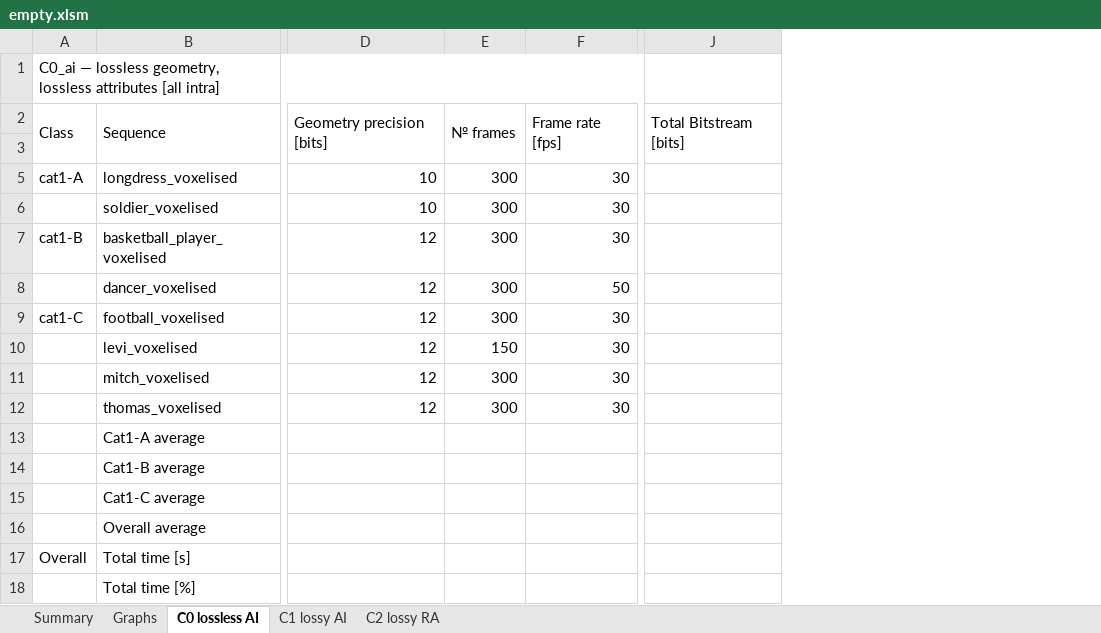
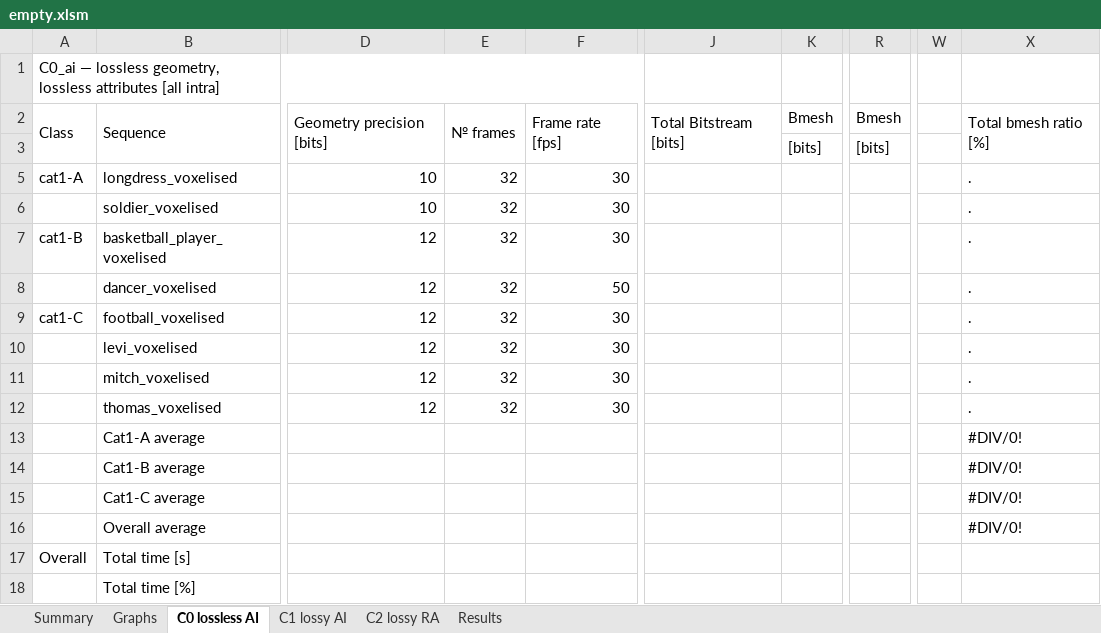
Before and after one commit to JiashuaiZhou/tmv4.0, an Excel workbook: scripts/results/empty.xlsm, sheet C0 lossless AI, drawn as a sheet; only a part is shown, gaps mark what is left out; values as stored, in another font and other column widths than the file's, no cell formats; conditional formats not drawn; removed rows and columns are numbered as before the commit, all else as after; rows hold the shown columns only; the diff names each change by its address in the sheet, - before the commit and + after, or states it on an @@ line.

Commit message:
Add: Update Spreadsheet (m63064)
- The spreadsheet template is updated (add bitrates per component wise, total bitrate, BD-rate gains also versus partial bitrate)
- Geometry contains all data (Base Mesh Intra + Inter, Displacements), Video Attributes is the encoded image texture sequence, MEtadata is HLS overhead
- substream sizes are reported in bits

```diff
--- a/scripts/results/empty.xlsm (sheet C0 lossless AI)
+++ b/scripts/results/empty.xlsm (sheet C0 lossless AI)
+sheet tab: Results
-column E, rows 2-12: № frames |  | 300 | 300 | 300 | 300 | 300 | 150 | 300 | 300
+column E, rows 2-12: № frames |  | 32 | 32 | 32 | 32 | 32 | 32 | 32 | 32
+column K, rows 2-3: Bmesh | [bits]
+column R, rows 2-3: Bmesh | [bits]
+column W, empty
+column X, rows 2-16: Total bmesh ratio [%] |  | . | . | . | . | . | . | . | . | #DIV/0! | #DIV/0! | #DIV/0! | #DIV/0!
-row 3: (empty)
+row 3:  |  |  |  |  |  | [bits] | [bits]
```
Also changed, not shown: sheet C1 lossy AI, sheet C2 lossy RA, sheet Graphs, sheet Summary, cell formats, formulas that keep their value, hidden cells, charts or pictures, 3 other files.
